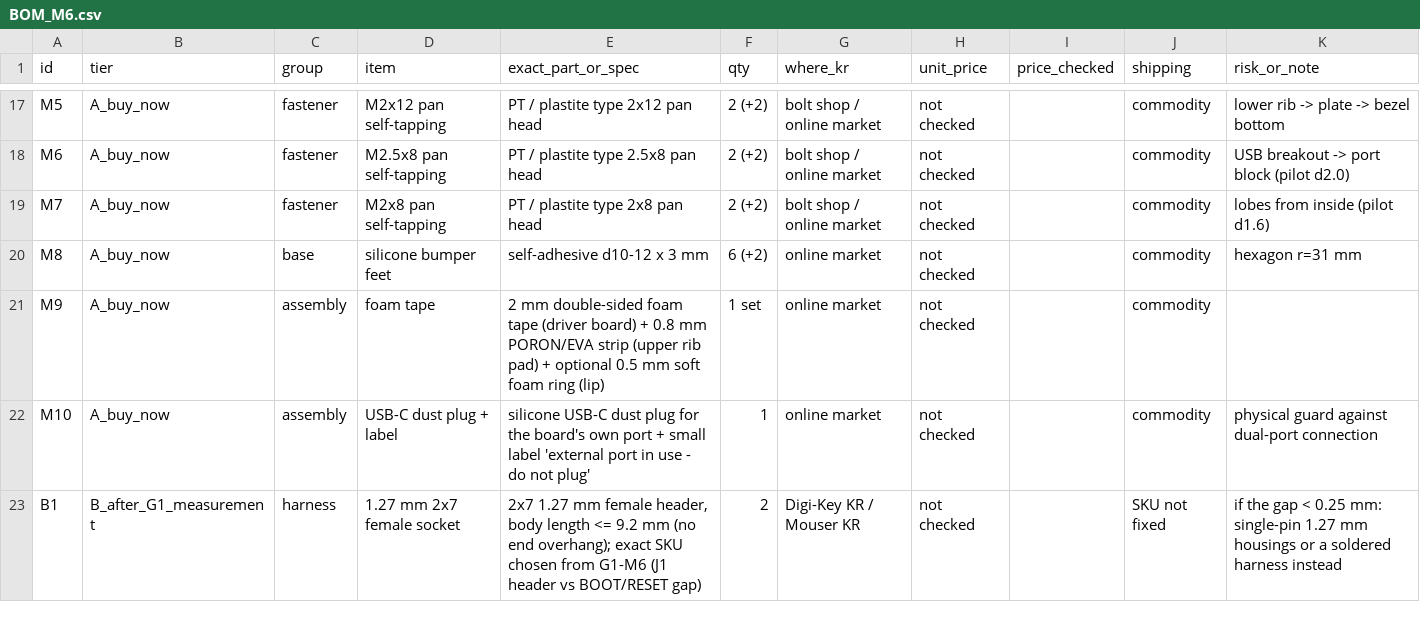
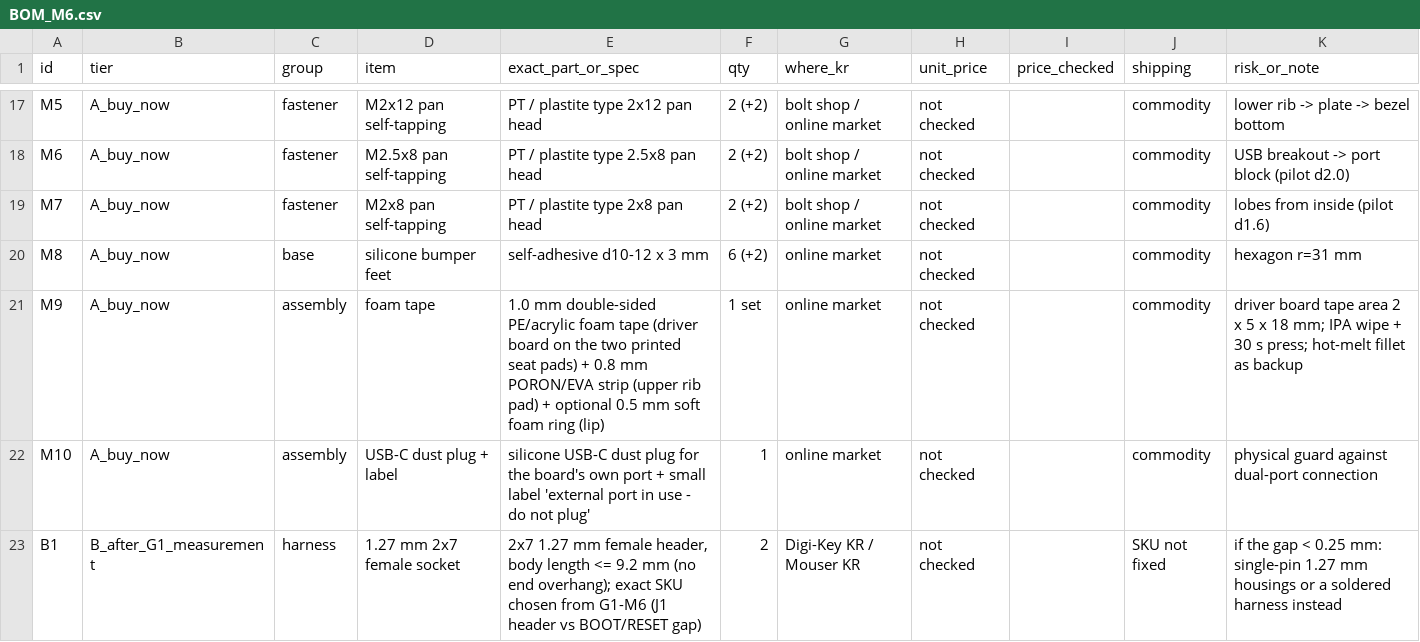
Before and after one commit to choiYhunn/pokedock-companion, a CSV file: v16/masterball-m6/procurement/BOM_M6.csv, drawn as a sheet; only a part is shown, gaps mark what is left out.

```diff
--- a/v16/masterball-m6/procurement/BOM_M6.csv
+++ b/v16/masterball-m6/procurement/BOM_M6.csv
@@ -20,3 +20,3 @@ M7,A_buy_now,fastener,M2x8 pan self-tapping,PT / plastite type 2x8 pan head,2 (+
 M8,A_buy_now,base,silicone bumper feet,self-adhesive d10-12 x 3 mm,6 (+2),online market,not checked,,commodity,hexagon r=31 mm
-M9,A_buy_now,assembly,foam tape,2 mm double-sided foam tape (driver board) + 0.8 mm PORON/EVA strip (upper rib pad) + optional 0.5 mm soft foam ring (lip),1 set,online market,not checked,,commodity,
+M9,A_buy_now,assembly,foam tape,1.0 mm double-sided PE/acrylic foam tape (driver board on the two printed seat pads) + 0.8 mm PORON/EVA strip (upper rib pad) + optional 0.5 mm soft foam ring (lip),1 set,online market,not checked,,commodity,driver board tape area 2 x 5 x 18 mm; IPA wipe + 30 s press; hot-melt fillet as backup
 M10,A_buy_now,assembly,USB-C dust plug + label,silicone USB-C dust plug for the board's own port + small label 'external port in use - do not plug',1,online market,not checked,,commodity,physical guard against dual-port connection
```
Also changed, not shown: 18 other files.
